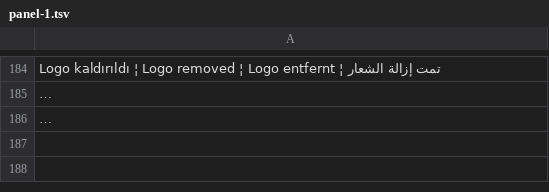
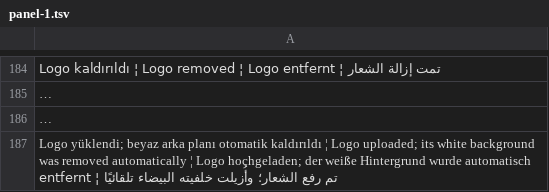
Before and after one commit to ooemir23/screenpano.com, a TSV file: tools/i18n/panel-1.tsv, drawn as a sheet; only a part is shown, gaps mark what is left out; long unchanged cells end in …; the diff covers the shown part only; the diff names each change by its address in the sheet, - before the commit and + after, or states it on an @@ line.

Commit message:
Logo: beyaz zeminli yüklemelerde arka plan otomatik kaldırılır (kenardan flood-fill, iç beyazlar korunur); medya optimizasyonu PNG/WebP'de alfa korur; panelde durum bildirimi (en/de/ar); sharp üretim bağımlılığına taşındı

```diff
--- a/tools/i18n/panel-1.tsv
+++ b/tools/i18n/panel-1.tsv
+row 187: Logo yüklendi; beyaz arka planı otomatik kaldırıldı ¦ Logo uploaded; its white background was removed automatically ¦ Logo hochgeladen; der weiße Hintergrund wurde automatisch entfernt ¦ تم رفع الشعار؛ وأُزيلت خلفيته البيضاء تلقائيًا
```
Also changed, not shown: 1 added row elsewhere in this file, 13 other files.
